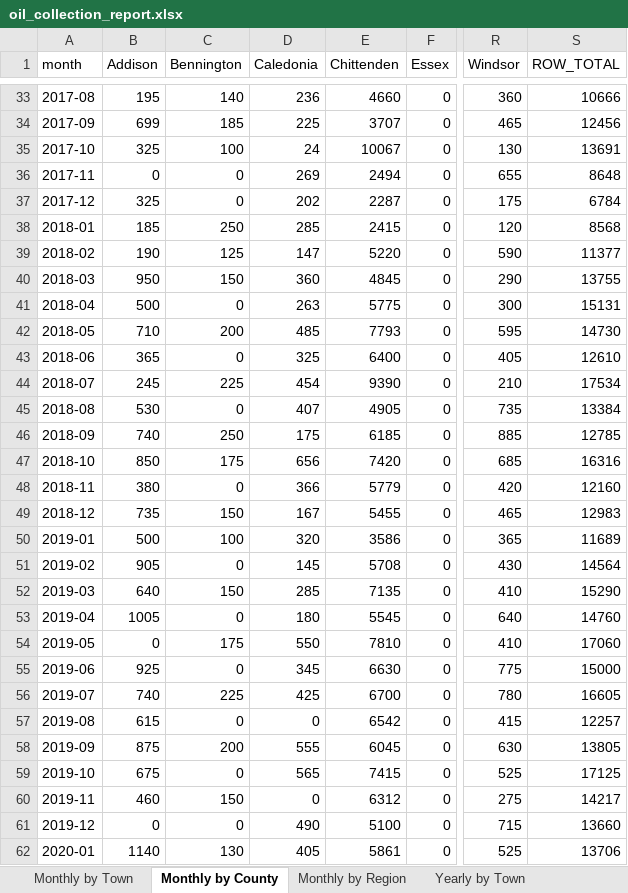
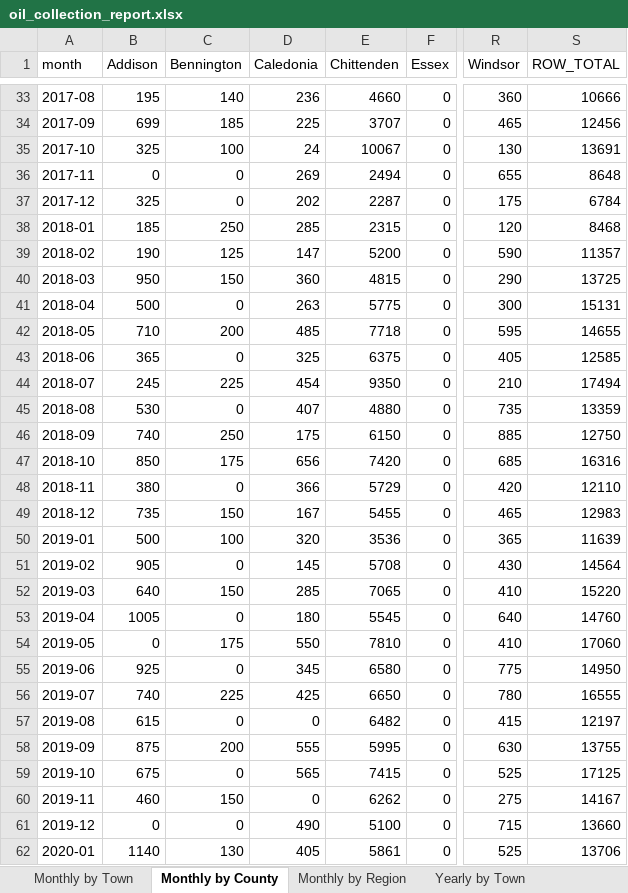
Before and after one commit to burnssargent-eng/blackbear_dashboard, an Excel workbook: oil_collection_report.xlsx, sheet Monthly by County, drawn as a sheet; only a part is shown, gaps mark what is left out; values as stored, in another font and other column widths than the file's, no borders; the diff covers the shown part only; the diff names each change by its address in the sheet, - before the commit and + after, or states it on an @@ line.

```diff
--- a/oil_collection_report.xlsx (sheet Monthly by County)
+++ b/oil_collection_report.xlsx (sheet Monthly by County)
-E38 (Chittenden): 2415
+E38 (Chittenden): 2315
-S38 (ROW_TOTAL): 8568
+S38 (ROW_TOTAL): 8468
-E39 (Chittenden): 5220
+E39 (Chittenden): 5200
-S39 (ROW_TOTAL): 11377
+S39 (ROW_TOTAL): 11357
-E40 (Chittenden): 4845
+E40 (Chittenden): 4815
-S40 (ROW_TOTAL): 13755
+S40 (ROW_TOTAL): 13725
-E42 (Chittenden): 7793
+E42 (Chittenden): 7718
-S42 (ROW_TOTAL): 14730
+S42 (ROW_TOTAL): 14655
-E43 (Chittenden): 6400
+E43 (Chittenden): 6375
-S43 (ROW_TOTAL): 12610
+S43 (ROW_TOTAL): 12585
-E44 (Chittenden): 9390
+E44 (Chittenden): 9350
-S44 (ROW_TOTAL): 17534
+S44 (ROW_TOTAL): 17494
-E45 (Chittenden): 4905
+E45 (Chittenden): 4880
-S45 (ROW_TOTAL): 13384
+S45 (ROW_TOTAL): 13359
-E46 (Chittenden): 6185
+E46 (Chittenden): 6150
-S46 (ROW_TOTAL): 12785
+S46 (ROW_TOTAL): 12750
-E48 (Chittenden): 5779
+E48 (Chittenden): 5729
-S48 (ROW_TOTAL): 12160
+S48 (ROW_TOTAL): 12110
-E50 (Chittenden): 3586
+E50 (Chittenden): 3536
-S50 (ROW_TOTAL): 11689
+S50 (ROW_TOTAL): 11639
-E52 (Chittenden): 7135
+E52 (Chittenden): 7065
-S52 (ROW_TOTAL): 15290
+S52 (ROW_TOTAL): 15220
-E55 (Chittenden): 6630
+E55 (Chittenden): 6580
-S55 (ROW_TOTAL): 15000
+S55 (ROW_TOTAL): 14950
-E56 (Chittenden): 6700
+E56 (Chittenden): 6650
-S56 (ROW_TOTAL): 16605
+S56 (ROW_TOTAL): 16555
-E57 (Chittenden): 6542
+E57 (Chittenden): 6482
-S57 (ROW_TOTAL): 12257
+S57 (ROW_TOTAL): 12197
-E58 (Chittenden): 6045
+E58 (Chittenden): 5995
-S58 (ROW_TOTAL): 13805
+S58 (ROW_TOTAL): 13755
-E60 (Chittenden): 6312
+E60 (Chittenden): 6262
-S60 (ROW_TOTAL): 14217
+S60 (ROW_TOTAL): 14167
```
Also changed, not shown: 100 edited cells elsewhere in this sheet, sheet Monthly by Town, sheet Monthly by Region, sheet Outer Burlington, sheet Yearly by Town, sheet Yearly by County, sheet Yearly by Region, 10 more sheets, 4 other files.
